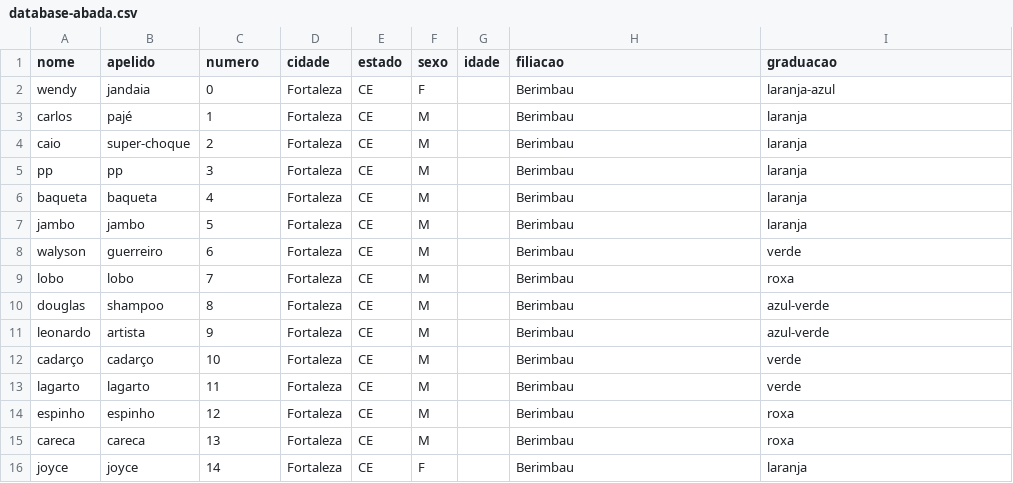
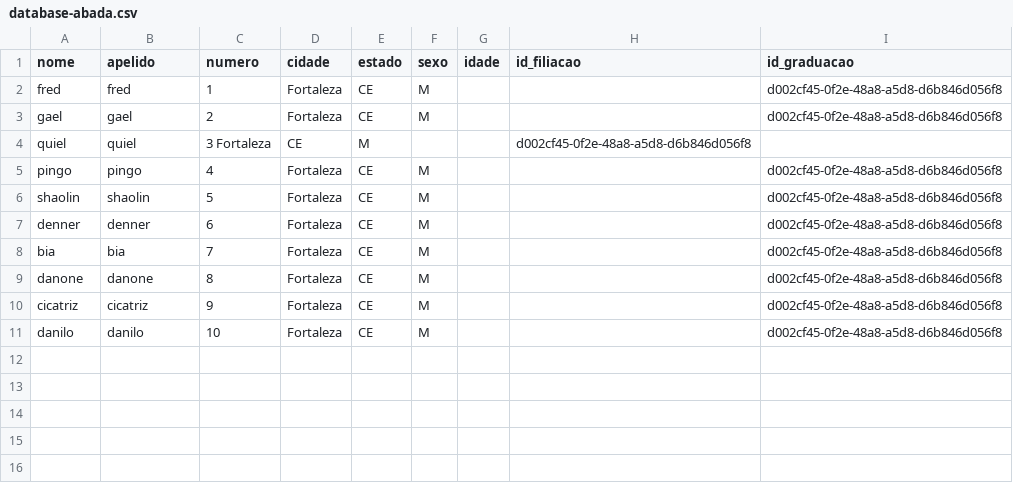
Before and after one commit to JoyceQuintino/abada_backend, a CSV file: database-abada.csv, drawn as a sheet.

```diff
--- a/database-abada.csv
+++ b/database-abada.csv
@@ -1,16 +1,11 @@
-nome,apelido,numero,cidade,estado,sexo,idade,filiacao,graduacao
-wendy,jandaia,0,Fortaleza,CE,F,,Berimbau,laranja-azul
-carlos,pajé,1,Fortaleza,CE,M,,Berimbau,laranja
-caio,super-choque,2,Fortaleza,CE,M,,Berimbau,laranja
-pp,pp,3,Fortaleza,CE,M,,Berimbau,laranja
-baqueta,baqueta,4,Fortaleza,CE,M,,Berimbau,laranja
-jambo,jambo,5,Fortaleza,CE,M,,Berimbau,laranja
-walyson,guerreiro,6,Fortaleza,CE,M,,Berimbau,verde
-lobo,lobo,7,Fortaleza,CE,M,,Berimbau,roxa
-douglas,shampoo,8,Fortaleza,CE,M,,Berimbau,azul-verde
-leonardo,artista,9,Fortaleza,CE,M,,Berimbau,azul-verde
-cadarço,cadarço,10,Fortaleza,CE,M,,Berimbau,verde
-lagarto,lagarto,11,Fortaleza,CE,M,,Berimbau,verde
-espinho,espinho,12,Fortaleza,CE,M,,Berimbau,roxa
-careca,careca,13,Fortaleza,CE,M,,Berimbau,roxa
-joyce,joyce,14,Fortaleza,CE,F,,Berimbau,laranja
+nome,apelido,numero,cidade,estado,sexo,idade,id_filiacao,id_graduacao
+fred, fred, 1, Fortaleza, CE, M,,,d002cf45-0f2e-48a8-a5d8-d6b846d056f8
+gael, gael, 2, Fortaleza, CE, M,,,d002cf45-0f2e-48a8-a5d8-d6b846d056f8
+quiel, quiel, 3 Fortaleza, CE, M,,,d002cf45-0f2e-48a8-a5d8-d6b846d056f8
+pingo, pingo, 4, Fortaleza, CE, M,,,d002cf45-0f2e-48a8-a5d8-d6b846d056f8
+shaolin, shaolin, 5, Fortaleza, CE, M,,,d002cf45-0f2e-48a8-a5d8-d6b846d056f8
+denner, denner, 6, Fortaleza, CE, M,,,d002cf45-0f2e-48a8-a5d8-d6b846d056f8
+bia, bia, 7, Fortaleza, CE, M,,,d002cf45-0f2e-48a8-a5d8-d6b846d056f8
+danone, danone, 8, Fortaleza, CE, M,,,d002cf45-0f2e-48a8-a5d8-d6b846d056f8
+cicatriz, cicatriz, 9, Fortaleza, CE, M,,,d002cf45-0f2e-48a8-a5d8-d6b846d056f8
+danilo, danilo, 10, Fortaleza, CE, M,,,d002cf45-0f2e-48a8-a5d8-d6b846d056f8
```
Also changed, not shown: database-teste.csv, 6 other files.
